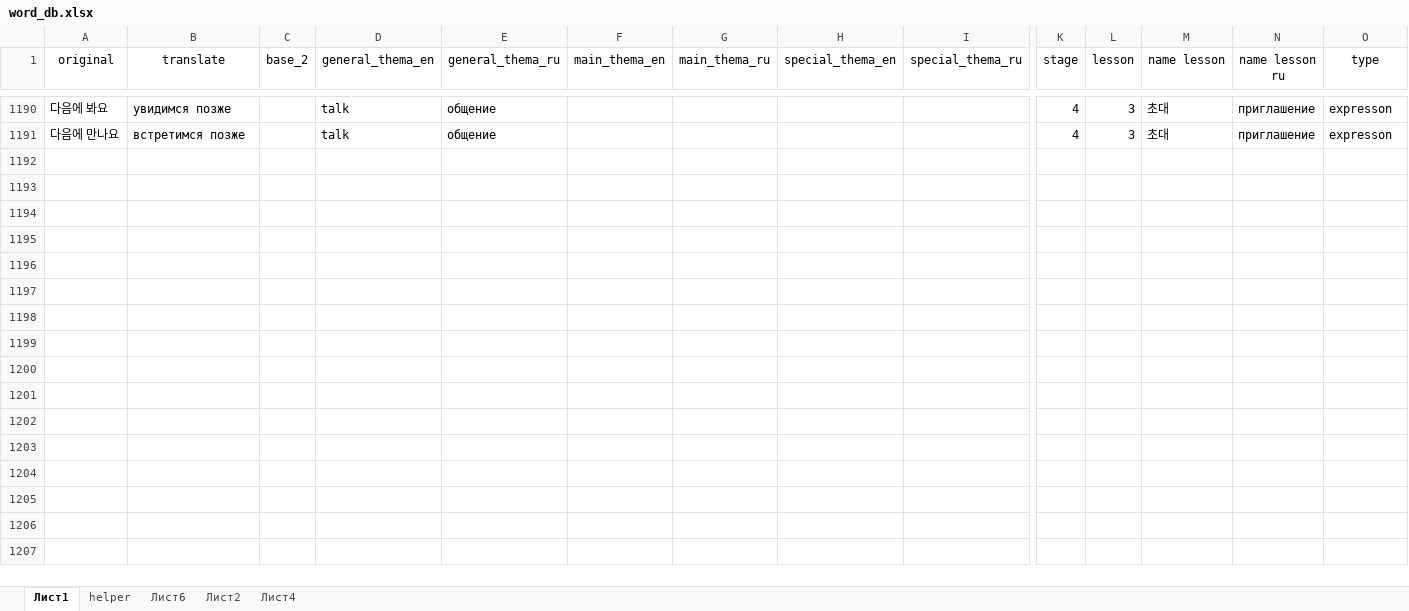
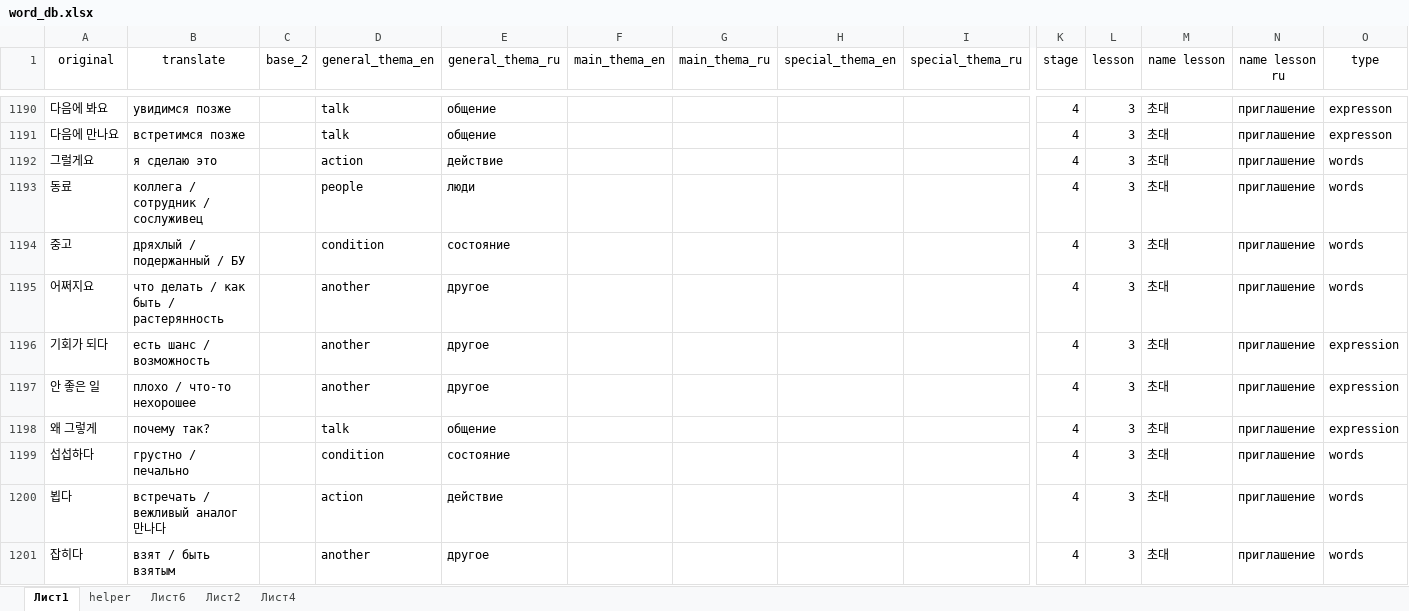
Before and after one commit to zinchuk0480/korean, an Excel workbook: static/word_db.xlsx, sheet Лист1, drawn as a sheet; only a part is shown, gaps mark what is left out; values as stored, in another font and other column widths than the file's, no borders; conditional formats not drawn; rows hold the shown columns only; the diff covers the shown part only; the diff names each change by its address in the sheet, - before the commit and + after, or states it on an @@ line.

Commit message:
new rulles and words 4-4 and 4-11

```diff
--- a/static/word_db.xlsx (sheet Лист1)
+++ b/static/word_db.xlsx (sheet Лист1)
+row 1192: 그럴게요 | я сделаю это |  | action | действие |  |  |  |  | 4 | 3 | 초대 | приглашение | words
+row 1193: 동료 | коллега / сотрудник / сослуживец |  | people | люди |  |  |  |  | 4 | 3 | 초대 | приглашение | words
+row 1194: 중고 | дряхлый / подержанный / БУ |  | condition | состояние |  |  |  |  | 4 | 3 | 초대 | приглашение | words
+row 1195: 어쩌지요 | что делать / как быть / растерянность |  | another | другое |  |  |  |  | 4 | 3 | 초대 | приглашение | words
+row 1196: 기회가 되다 | есть шанс / возможность |  | another | другое |  |  |  |  | 4 | 3 | 초대 | приглашение | expression
+row 1197: 안 좋은 일 | плохо / что-то нехорошее |  | another | другое |  |  |  |  | 4 | 3 | 초대 | приглашение | expression
+row 1198: 왜 그렇게 | почему так? |  | talk | общение |  |  |  |  | 4 | 3 | 초대 | приглашение | expression
+row 1199: 섭섭하다 | грустно / печально |  | condition | состояние |  |  |  |  | 4 | 3 | 초대 | приглашение | words
+row 1200: 뵙다 | встречать / вежливый аналог 만나다 |  | action | действие |  |  |  |  | 4 | 3 | 초대 | приглашение | words
+row 1201: 잡히다 | взят / быть взятым |  | another | другое |  |  |  |  | 4 | 3 | 초대 | приглашение | words
```
Also changed, not shown: 85 added rows elsewhere in this sheet, sheet Лист4.
